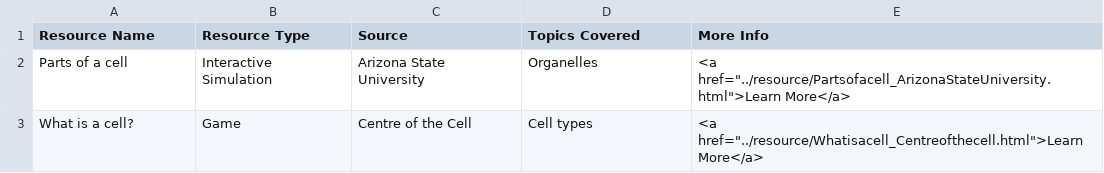
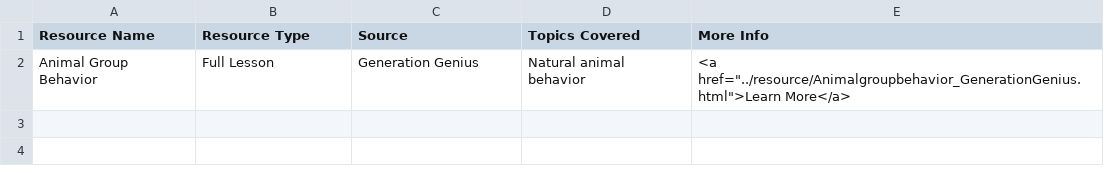
Before and after one commit to cuno-database/VirtualResourceWebsite, a CSV file: data/biology_animal_middle.csv, drawn as a sheet; removed rows and columns are numbered as before the commit, all else as after; the diff names each change by its address in the sheet, - before the commit and + after, or states it on an @@ line.

Commit message:
Add files via upload
updated all 1 resource listed as of 20201127

```diff
--- a/data/biology_animal_middle.csv
+++ b/data/biology_animal_middle.csv
-row 2: Parts of a cell | Interactive Simulation | Arizona State University | Organelles | <a href="../resource/Partsofacell_ArizonaStateUniversity.html">Learn More</a>
-row 3: What is a cell? | Game | Centre of the Cell | Cell types | <a href="../resource/Whatisacell_Centreofthecell.html">Learn More</a>
+row 2: Animal Group Behavior | Full Lesson | Generation Genius | Natural animal behavior | <a href="../resource/Animalgroupbehavior_GenerationGenius.html">Learn More</a>
```
